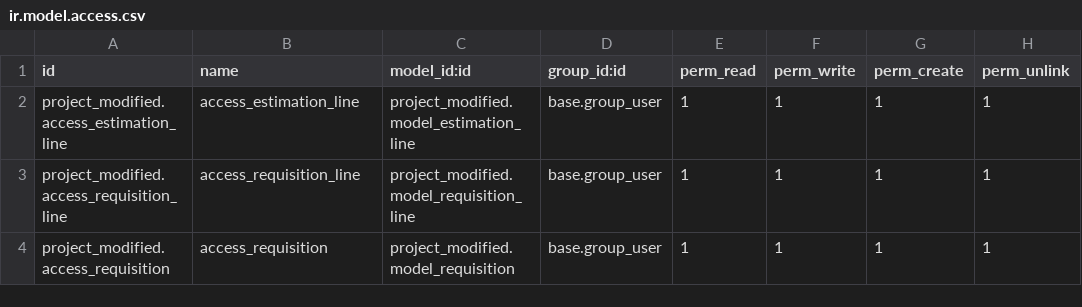
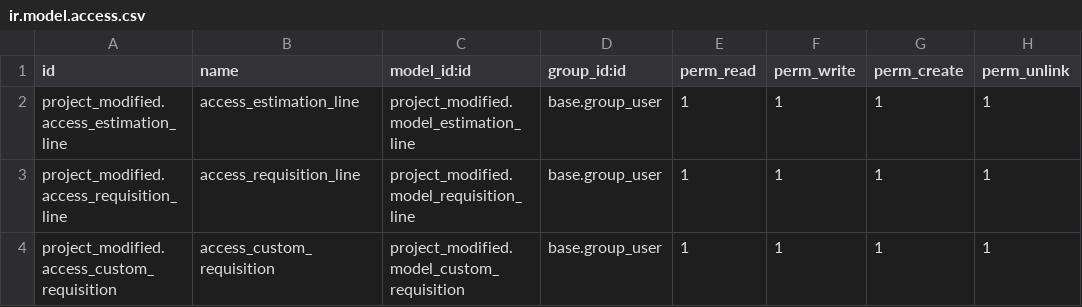
Before and after one commit to shofiqul-bs23/project_management, a CSV file: custom_addons/project_modified/security/ir.model.access.csv, drawn as a sheet.

Commit message:
[EA- 1878] name of mode 'requisition' has been modified to 'custom.requisition'

```diff
--- a/custom_addons/project_modified/security/ir.model.access.csv
+++ b/custom_addons/project_modified/security/ir.model.access.csv
@@ -3,2 +3,2 @@ project_modified.access_estimation_line,access_estimation_line,project_modified.
 project_modified.access_requisition_line,access_requisition_line,project_modified.model_requisition_line,base.group_user,1,1,1,1
-project_modified.access_requisition,access_requisition,project_modified.model_requisition,base.group_user,1,1,1,1
+project_modified.access_custom_requisition,access_custom_requisition,project_modified.model_custom_requisition,base.group_user,1,1,1,1
```
Also changed, not shown: 4 other files.
